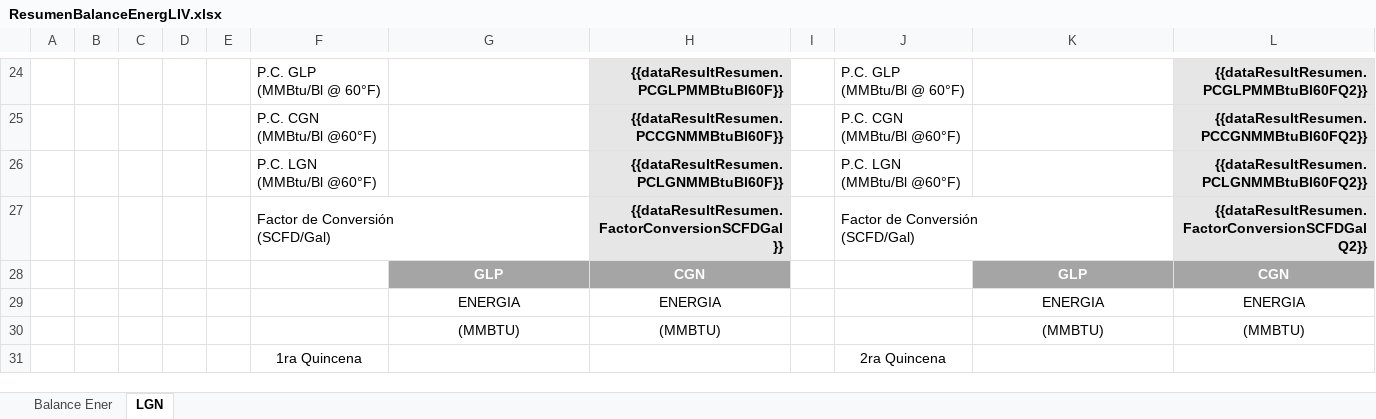
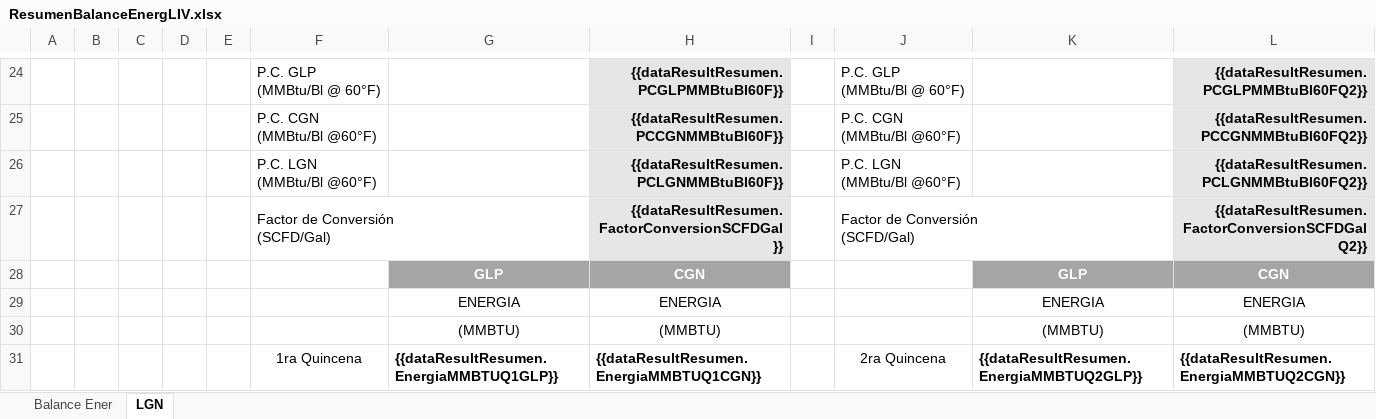
Before and after one commit to extspperu/UnnaReportesOperativos, an Excel workbook: Unna.OperationalReport.WebSite/wwwroot/plantillas/reporte/quincenal/ResumenBalanceEnergLIV.xlsx, sheet LGN, drawn as a sheet; only a part is shown, gaps mark what is left out; values as stored, in another font and other column widths than the file's, no borders; removed rows and columns are numbered as before the commit, all else as after; the diff names each change by its address in the sheet, - before the commit and + after, or states it on an @@ line.

Commit message:
Actualización de quincenal resumen

```diff
--- a/Unna.OperationalReport.WebSite/wwwroot/plantillas/reporte/quincenal/ResumenBalanceEnergLIV.xlsx (sheet LGN)
+++ b/Unna.OperationalReport.WebSite/wwwroot/plantillas/reporte/quincenal/ResumenBalanceEnergLIV.xlsx (sheet LGN)
-row 31:  |  |  |  |  | 1ra Quincena |  |  |  | 2ra Quincena
+row 31:  |  |  |  |  | 1ra Quincena | {{dataResultResumen.EnergiaMMBTUQ1GLP}} | {{dataResultResumen.EnergiaMMBTUQ1CGN}} |  | 2ra Quincena | {{dataResultResumen.EnergiaMMBTUQ2GLP}} | {{dataResultResumen.EnergiaMMBTUQ2CGN}}
```
Also changed, not shown: 4 other files.
